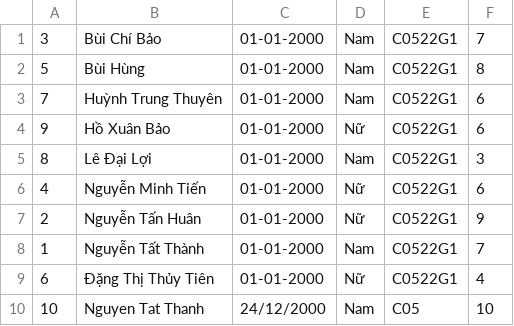
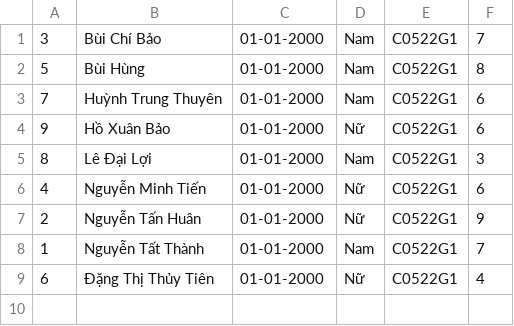
Before and after one commit to thanhnt93/C0522G1_NguyenTatThanh_Module2, a CSV file: src/btvn_mvc/student_management/data/student.csv, drawn as a sheet.

Commit message:
update assignment

```diff
--- a/src/btvn_mvc/student_management/data/student.csv
+++ b/src/btvn_mvc/student_management/data/student.csv
@@ -9,2 +9 @@
 6,Đặng Thị Thủy Tiên,01-01-2000,Nữ,C0522G1,4
-10,Nguyen Tat Thanh,24/12/2000,Nam,C05,10
```
